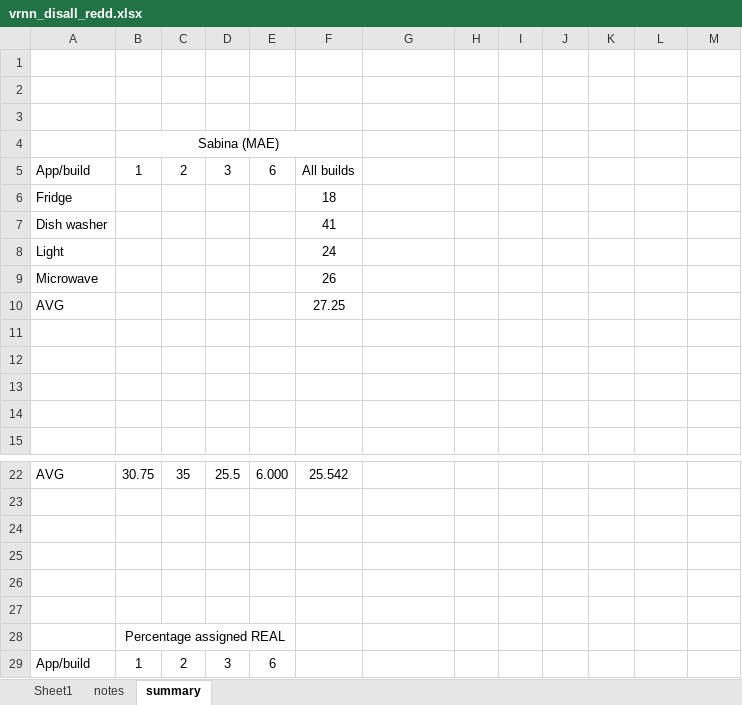
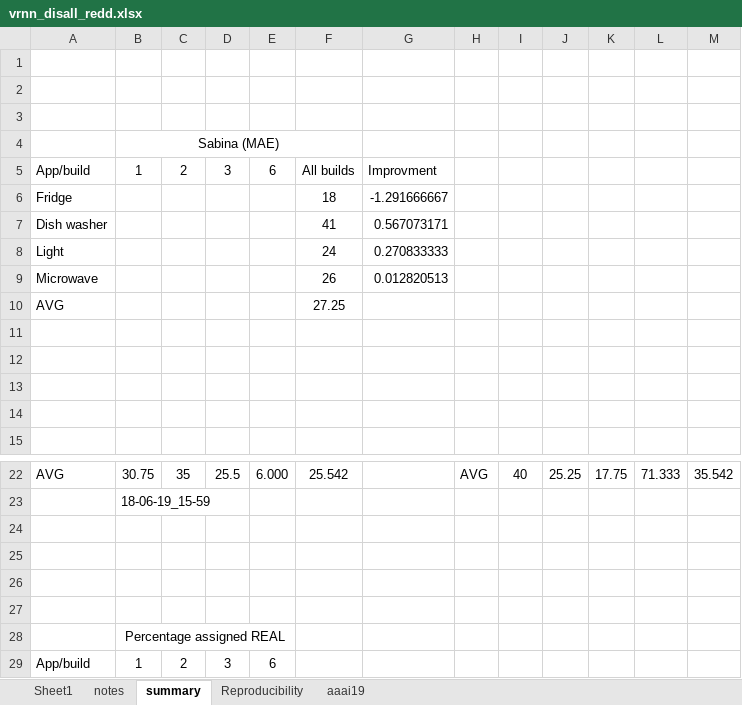
Before and after one commit to oneway3124/disaggregation-vrnn, an Excel workbook: Disaggregation-REDD/VRNN_theano_version/output/vrnn_disall_redd.xlsx, sheet summary, drawn as a sheet; only a part is shown, gaps mark what is left out; values as stored, in another font and other column widths than the file's, no borders; charts and pictures not drawn; the diff covers the shown part only; the diff names each change by its address in the sheet, - before the commit and + after, or states it on an @@ line.

```diff
--- a/Disaggregation-REDD/VRNN_theano_version/output/vrnn_disall_redd.xlsx (sheet summary)
+++ b/Disaggregation-REDD/VRNN_theano_version/output/vrnn_disall_redd.xlsx (sheet summary)
+sheet tab: Reproducibility
+sheet tab: aaai19
-G5: (empty)
+G5: Improvment
-G6: (empty)
+G6: -1.291666667
-G7: (empty)
+G7: 0.567073171
-G8: (empty)
+G8: 0.270833333
-G9: (empty)
+G9: 0.012820513
-H22: (empty)
+H22: AVG
-I22: (empty)
+I22: 40
-J22: (empty)
+J22: 25.25
-K22: (empty)
+K22: 17.75
-L22: (empty)
+L22: 71.333
-M22: (empty)
+M22: 35.542
-B23: (empty)
+B23: 18-06-19_15-59
```
Also changed, not shown: 21 added rows and 31 edited cells elsewhere in this sheet, sheet Sheet1, charts or pictures, Disaggregation-PecanStreet/FinalResults-dataport.xlsx, Disaggregation-PecanStreet/VRNN_theano_version/output/vrnn-disAll-dataport.xlsx, 2 other files.
